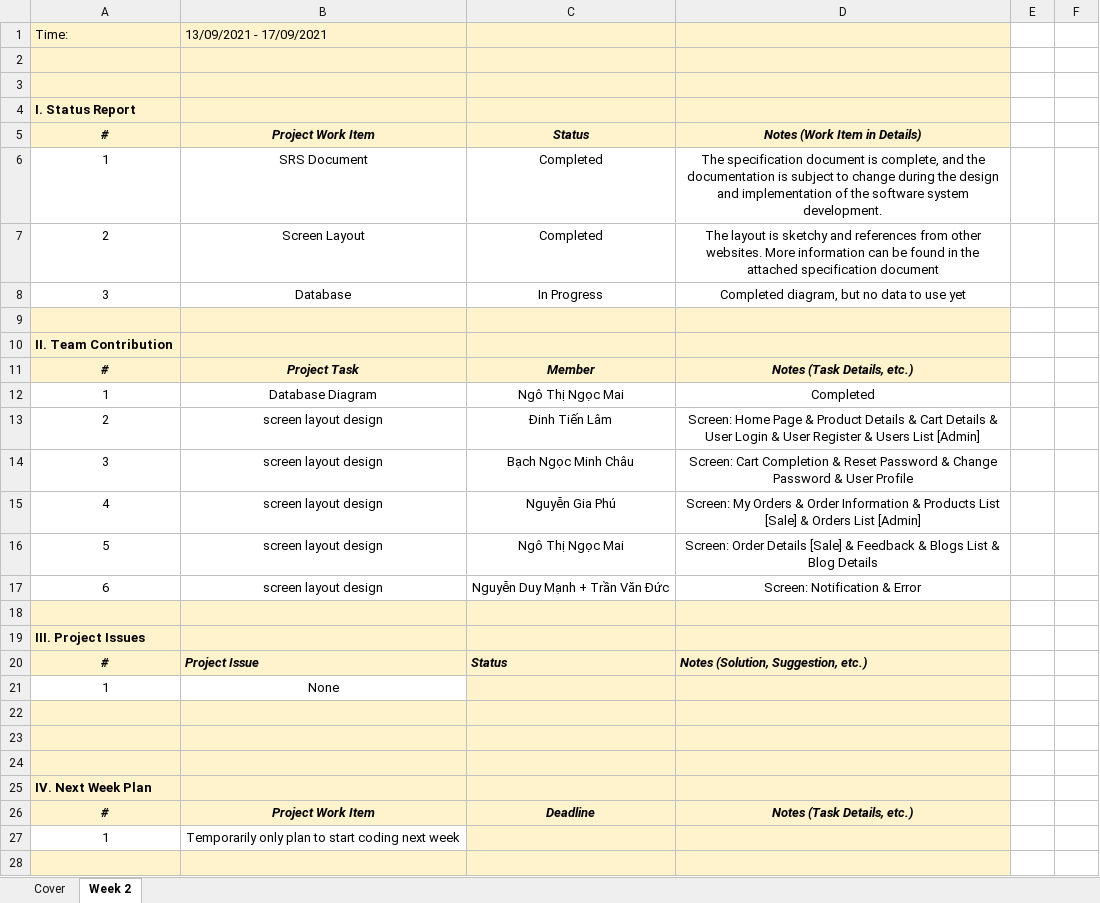
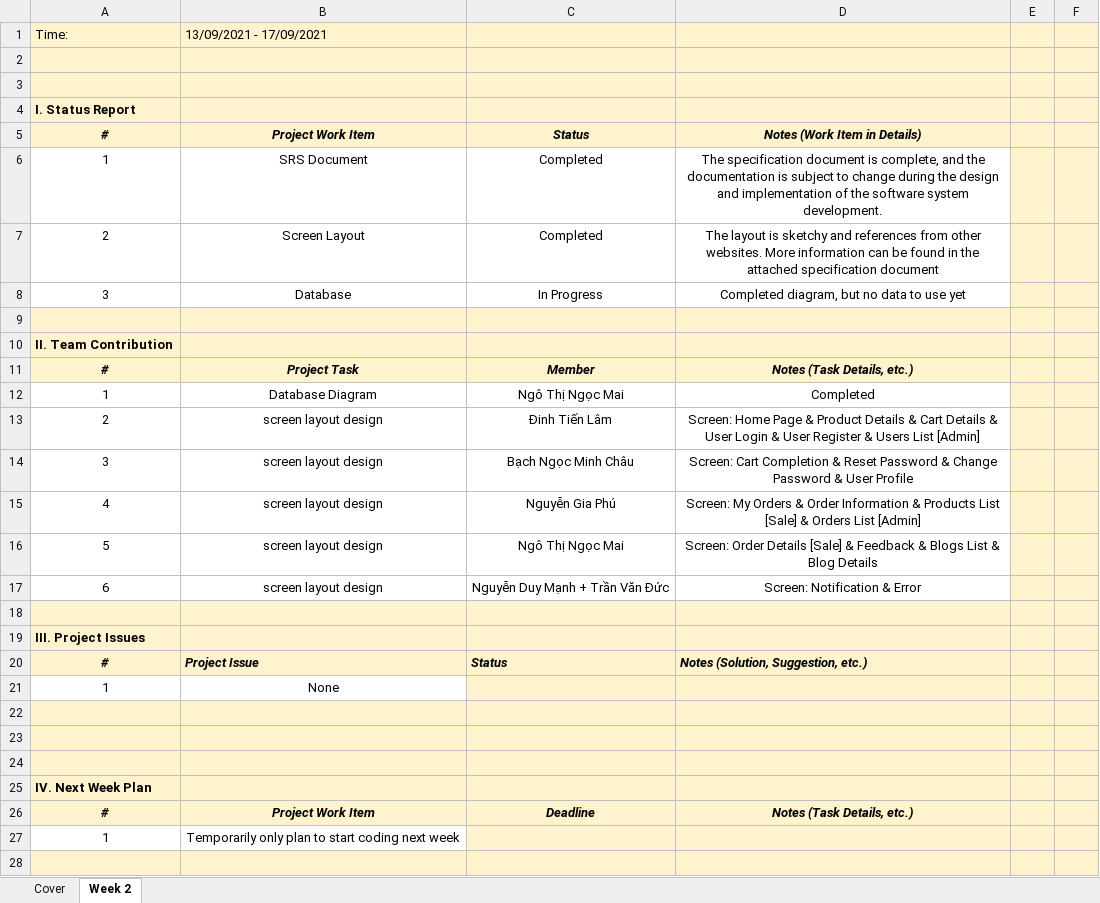
Before and after one commit to ductvhe141699/swp391-onlineshop-gr1, an Excel workbook: Week 2/Weekly Report 2.xlsx, sheet Week 2, drawn as a sheet; only a part is shown; values as stored, in another font and other column widths than the file's, no borders; the diff covers the shown part only; the diff names each change by its address in the sheet, - before the commit and + after, or states it on an @@ line.

```diff
--- a/Week 2/Weekly Report 2.xlsx (sheet Week 2)
+++ b/Week 2/Weekly Report 2.xlsx (sheet Week 2)
-E1:F28 fill: none
+E1:F28 fill: #FFF3CD
```
Also changed, not shown: 3 added rows and cell formats elsewhere in this sheet, Week 1/Weekly Report 1.xlsx, 2 other files.
